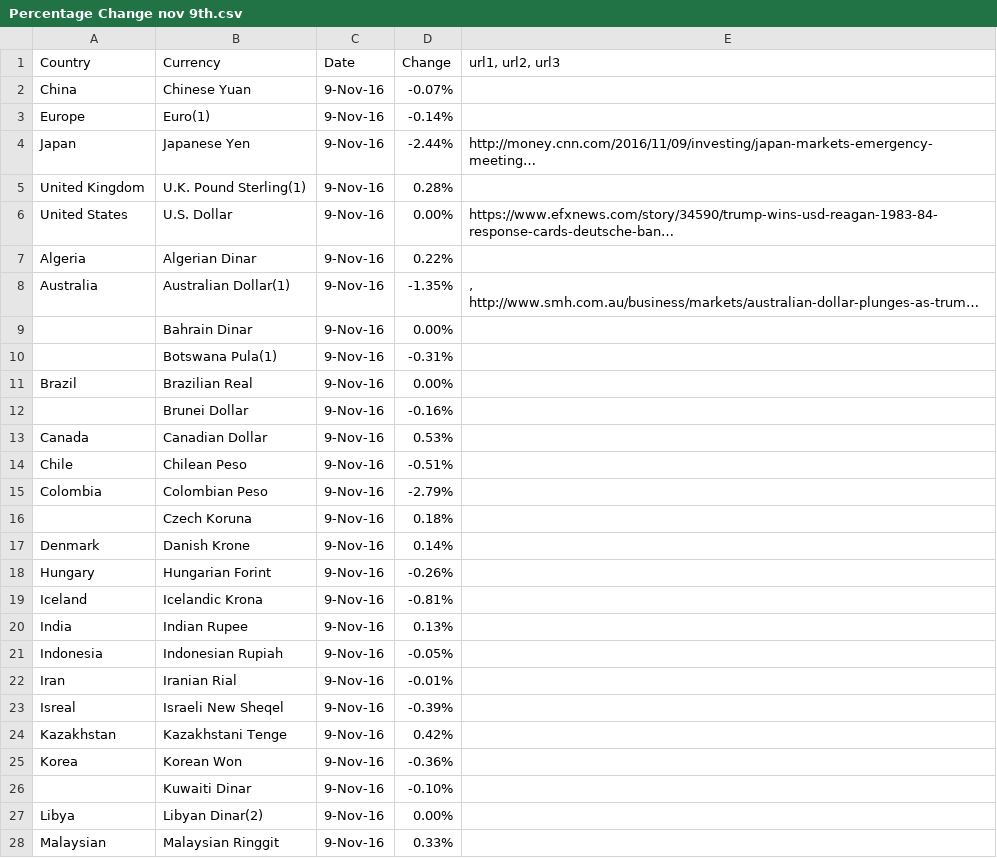
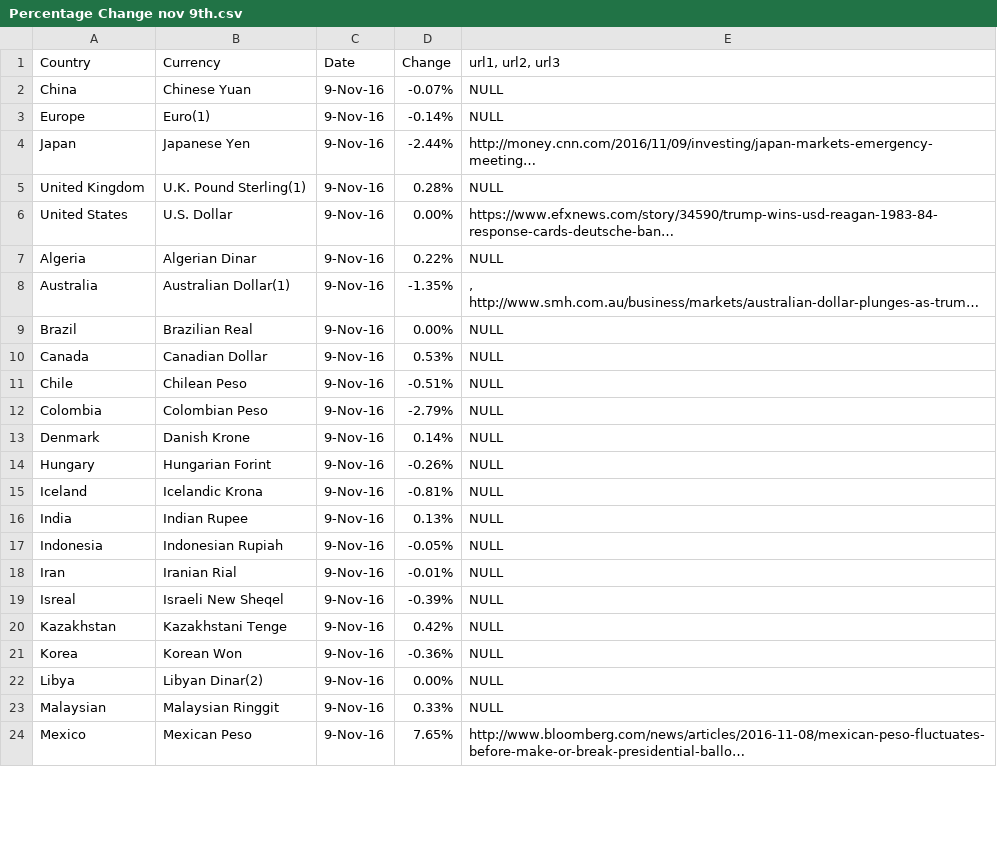
Before and after one commit to Keydex/VR-WorldStats, a CSV file: JSONParser/input/Percentage Change nov 9th.csv, drawn as a sheet; only a part is shown; the shorter side is filled out with more unchanged rows; long unchanged cells end in …; removed rows and columns are numbered as before the commit, all else as after; the diff covers the shown part only; the diff names each change by its address in the sheet, - before the commit and + after, or states it on an @@ line.

Commit message:
Add files via upload

```diff
--- a/JSONParser/input/Percentage Change nov 9th.csv
+++ b/JSONParser/input/Percentage Change nov 9th.csv
-E2:E3 (url1, url2, url3): (empty)
+E2:E3 (url1, url2, url3): NULL
-E5 (url1, url2, url3): (empty)
+E5 (url1, url2, url3): NULL
-E7 (url1, url2, url3): (empty)
+E7 (url1, url2, url3): NULL
-row 9:  | Bahrain Dinar | 9-Nov-16 | 0.00%
-row 10:  | Botswana Pula(1) | 9-Nov-16 | -0.31%
-E9 (url1, url2, url3): (empty)
+E9 (url1, url2, url3): NULL
-row 12:  | Brunei Dollar | 9-Nov-16 | -0.16%
-E10:E12 (url1, url2, url3): (empty)
+E10:E12 (url1, url2, url3): NULL
-row 16:  | Czech Koruna | 9-Nov-16 | 0.18%
-E13:E21 (url1, url2, url3): (empty)
+E13:E21 (url1, url2, url3): NULL
-row 26:  | Kuwaiti Dinar | 9-Nov-16 | -0.10%
-E22:E23 (url1, url2, url3): (empty)
+E22:E23 (url1, url2, url3): NULL
```
Also changed, not shown: 6 removed rows and 18 edited cells elsewhere in this file.
